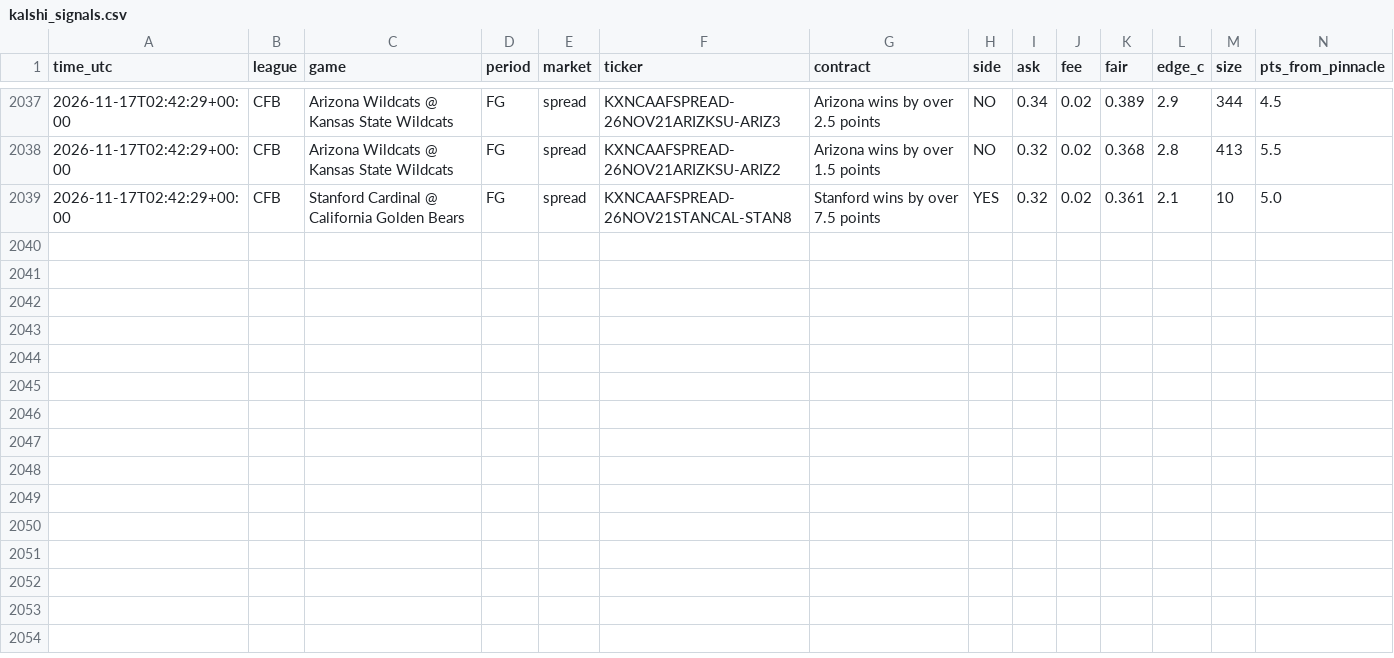
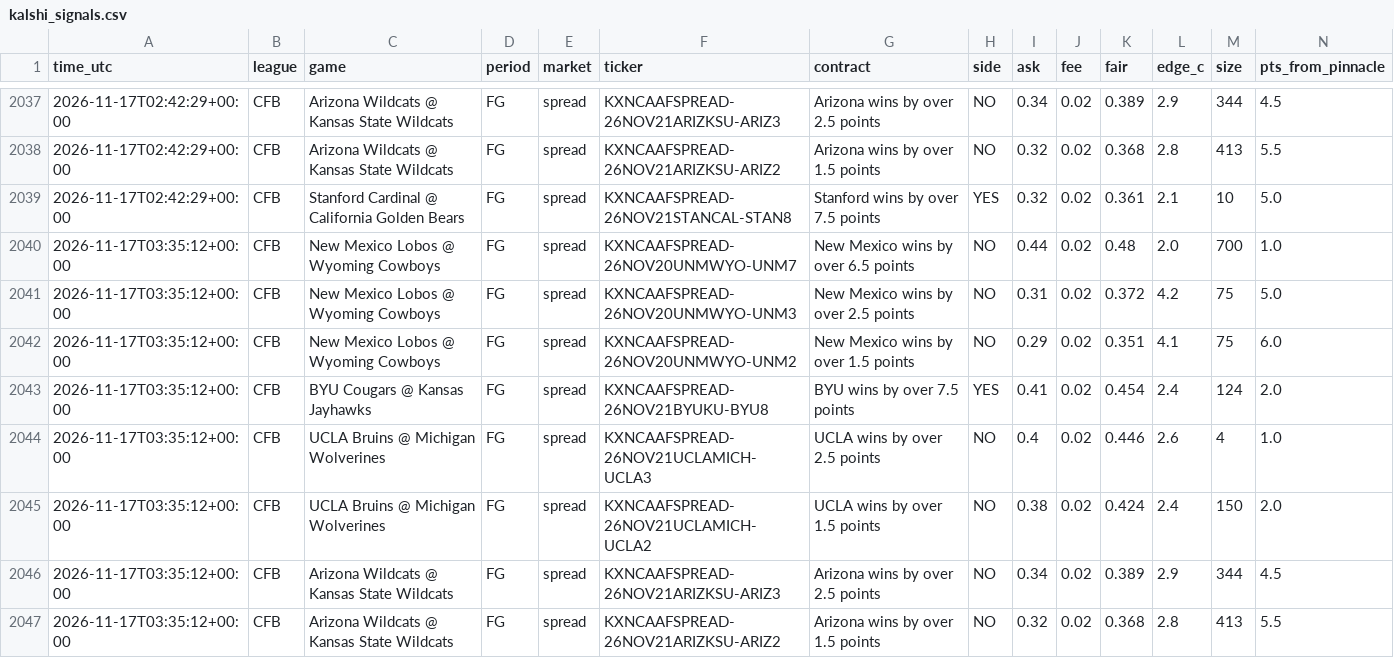
Before and after one commit to vishaluttam-spec/ev-stack-scanner, a CSV file: data/kalshi_signals.csv, drawn as a sheet; only a part is shown, gaps mark what is left out; rows hold the shown columns only; the diff names each change by its address in the sheet, - before the commit and + after, or states it on an @@ line.

```diff
--- a/data/kalshi_signals.csv
+++ b/data/kalshi_signals.csv
+row 2040: 2026-11-17T03:35:12+00:00 | CFB | New Mexico Lobos @ Wyoming Cowboys | FG | spread | KXNCAAFSPREAD-26NOV20UNMWYO-UNM7 | New Mexico wins by over 6.5 points | NO | 0.44 | 0.02 | 0.48 | 2.0 | 700 | 1.0
+row 2041: 2026-11-17T03:35:12+00:00 | CFB | New Mexico Lobos @ Wyoming Cowboys | FG | spread | KXNCAAFSPREAD-26NOV20UNMWYO-UNM3 | New Mexico wins by over 2.5 points | NO | 0.31 | 0.02 | 0.372 | 4.2 | 75 | 5.0
+row 2042: 2026-11-17T03:35:12+00:00 | CFB | New Mexico Lobos @ Wyoming Cowboys | FG | spread | KXNCAAFSPREAD-26NOV20UNMWYO-UNM2 | New Mexico wins by over 1.5 points | NO | 0.29 | 0.02 | 0.351 | 4.1 | 75 | 6.0
+row 2043: 2026-11-17T03:35:12+00:00 | CFB | BYU Cougars @ Kansas Jayhawks | FG | spread | KXNCAAFSPREAD-26NOV21BYUKU-BYU8 | BYU wins by over 7.5 points | YES | 0.41 | 0.02 | 0.454 | 2.4 | 124 | 2.0
+row 2044: 2026-11-17T03:35:12+00:00 | CFB | UCLA Bruins @ Michigan Wolverines | FG | spread | KXNCAAFSPREAD-26NOV21UCLAMICH-UCLA3 | UCLA wins by over 2.5 points | NO | 0.4 | 0.02 | 0.446 | 2.6 | 4 | 1.0
+row 2045: 2026-11-17T03:35:12+00:00 | CFB | UCLA Bruins @ Michigan Wolverines | FG | spread | KXNCAAFSPREAD-26NOV21UCLAMICH-UCLA2 | UCLA wins by over 1.5 points | NO | 0.38 | 0.02 | 0.424 | 2.4 | 150 | 2.0
+row 2046: 2026-11-17T03:35:12+00:00 | CFB | Arizona Wildcats @ Kansas State Wildcats | FG | spread | KXNCAAFSPREAD-26NOV21ARIZKSU-ARIZ3 | Arizona wins by over 2.5 points | NO | 0.34 | 0.02 | 0.389 | 2.9 | 344 | 4.5
+row 2047: 2026-11-17T03:35:12+00:00 | CFB | Arizona Wildcats @ Kansas State Wildcats | FG | spread | KXNCAAFSPREAD-26NOV21ARIZKSU-ARIZ2 | Arizona wins by over 1.5 points | NO | 0.32 | 0.02 | 0.368 | 2.8 | 413 | 5.5
```
Also changed, not shown: 3 other files.
